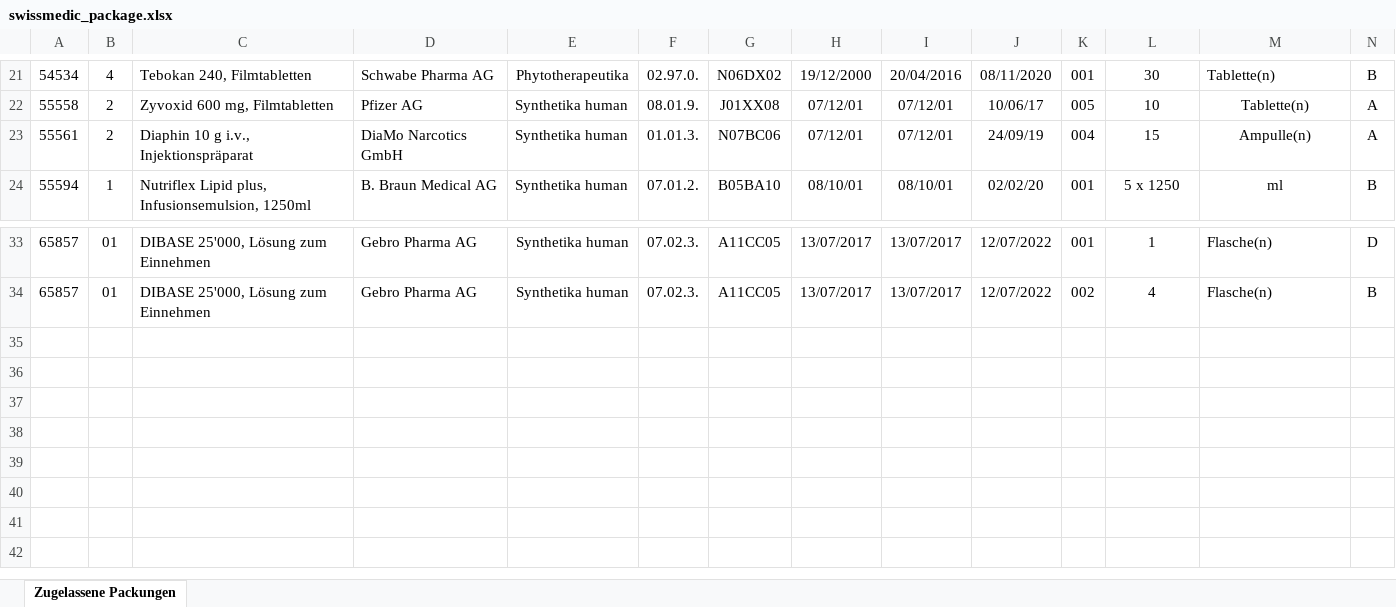
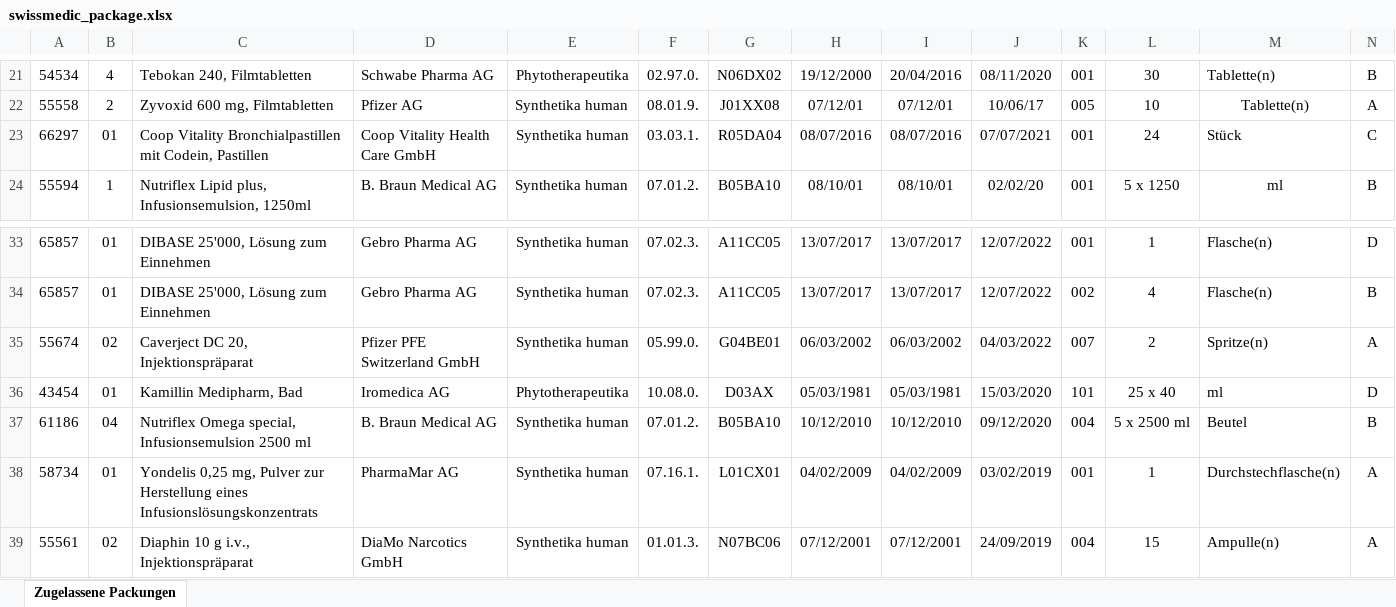
Before and after one commit to zdavatz/oddb2xml, an Excel workbook: spec/data/swissmedic_package.xlsx, sheet Zugelassene Packungen, drawn as a sheet; only a part is shown, gaps mark what is left out; values as stored, in another font and other column widths than the file's, no borders; charts and pictures not drawn; removed rows and columns are numbered as before the commit, all else as after; rows hold the shown columns only; the diff names each change by its address in the sheet, - before the commit and + after, or states it on an @@ line.

```diff
--- a/spec/data/swissmedic_package.xlsx (sheet Zugelassene Packungen)
+++ b/spec/data/swissmedic_package.xlsx (sheet Zugelassene Packungen)
-row 23: 55561 | 2 | Diaphin 10 g i.v., Injektionspräparat | DiaMo Narcotics GmbH | Synthetika human | 01.01.3. | N07BC06 | 07/12/01 | 07/12/01 | 24/09/19 | 004 | 15 | Ampulle(n) | A
+row 23: 66297 | 01 | Coop Vitality Bronchialpastillen mit Codein, Pastillen | Coop Vitality Health Care GmbH | Synthetika human | 03.03.1. | R05DA04 | 08/07/2016 | 08/07/2016 | 07/07/2021 | 001 | 24 | Stück | C
+row 35: 55674 | 02 | Caverject DC 20, Injektionspräparat | Pfizer PFE Switzerland GmbH | Synthetika human | 05.99.0. | G04BE01 | 06/03/2002 | 06/03/2002 | 04/03/2022 | 007 | 2 | Spritze(n) | A
+row 36: 43454 | 01 | Kamillin Medipharm, Bad | Iromedica AG | Phytotherapeutika | 10.08.0. | D03AX | 05/03/1981 | 05/03/1981 | 15/03/2020 | 101 | 25 x 40 | ml | D
+row 37: 61186 | 04 | Nutriflex Omega special, Infusionsemulsion 2500 ml | B. Braun Medical AG | Synthetika human | 07.01.2. | B05BA10 | 10/12/2010 | 10/12/2010 | 09/12/2020 | 004 | 5 x 2500 ml | Beutel | B
+row 38: 58734 | 01 | Yondelis 0,25 mg, Pulver zur Herstellung eines Infusionslösungskonzentrats | PharmaMar AG | Synthetika human | 07.16.1. | L01CX01 | 04/02/2009 | 04/02/2009 | 03/02/2019 | 001 | 1 | Durchstechflasche(n) | A
+row 39: 55561 | 02 | Diaphin 10 g i.v., Injektionspräparat | DiaMo Narcotics GmbH | Synthetika human | 01.01.3. | N07BC06 | 07/12/2001 | 07/12/2001 | 24/09/2019 | 004 | 15 | Ampulle(n) | A
```
Also changed, not shown: charts or pictures, 28 other files.
